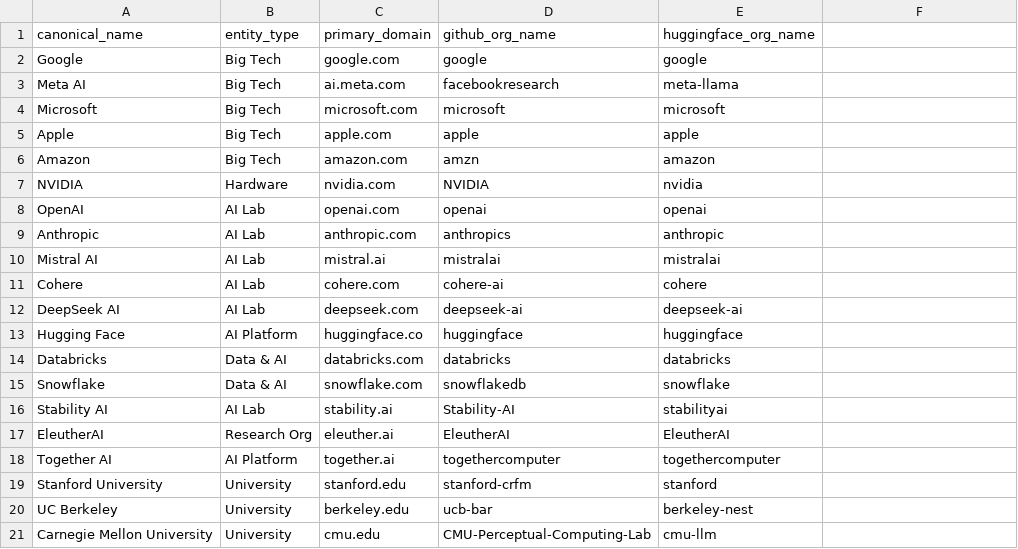
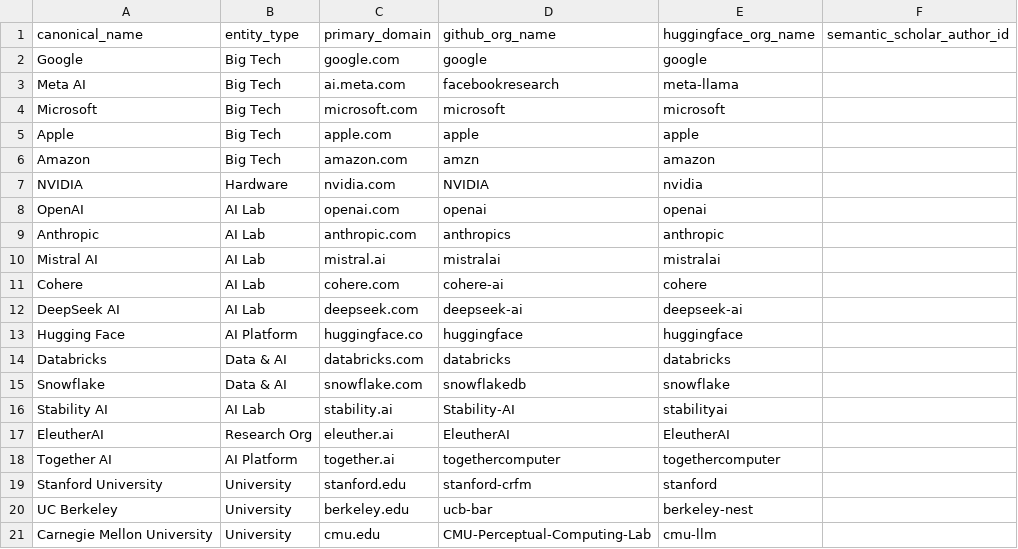
Before and after one commit to Harshul-ds/genesis-engine, a CSV file: seeds/entities.csv, drawn as a sheet.

```diff
--- a/seeds/entities.csv
+++ b/seeds/entities.csv
@@ -1,2 +1,2 @@
-canonical_name,entity_type,primary_domain,github_org_name,huggingface_org_name
+canonical_name,entity_type,primary_domain,github_org_name,huggingface_org_name,semantic_scholar_author_id
 Google,Big Tech,google.com,google,google
```
Also changed, not shown: 4 other files.
